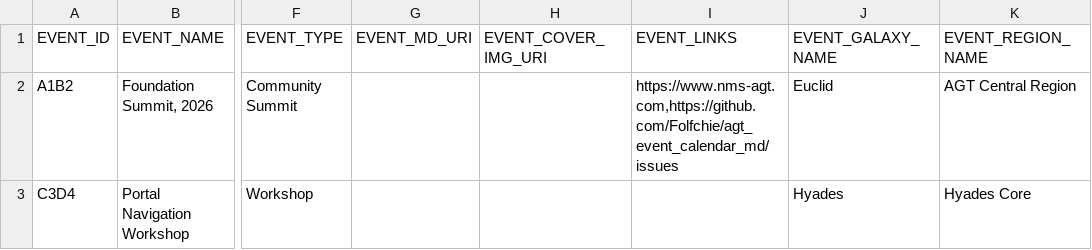
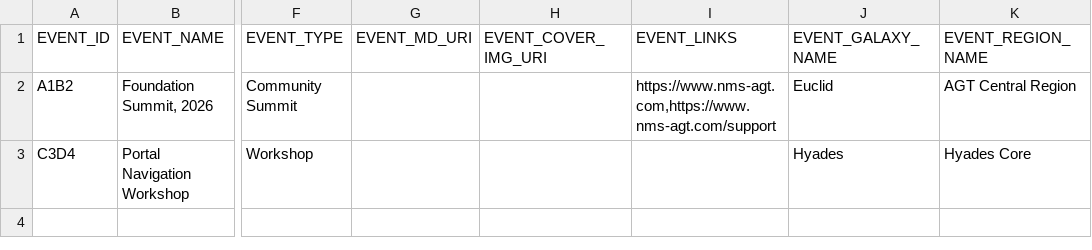
Before and after one commit to agtdarkshadow04/agt_event_calendar, a CSV file: public/events.csv, drawn as a sheet; only a part is shown, gaps mark what is left out; the diff names each change by its address in the sheet, - before the commit and + after, or states it on an @@ line.

Commit message:
Replace bug report links
Fixes #1

```diff
--- a/public/events.csv
+++ b/public/events.csv
-I2 (EVENT_LINKS): https://www.nms-agt.com,https://github.com/Folfchie/agt_event_calendar_md/issues
+I2 (EVENT_LINKS): https://www.nms-agt.com,https://www.nms-agt.com/support
```
Also changed, not shown: 1 other file.
